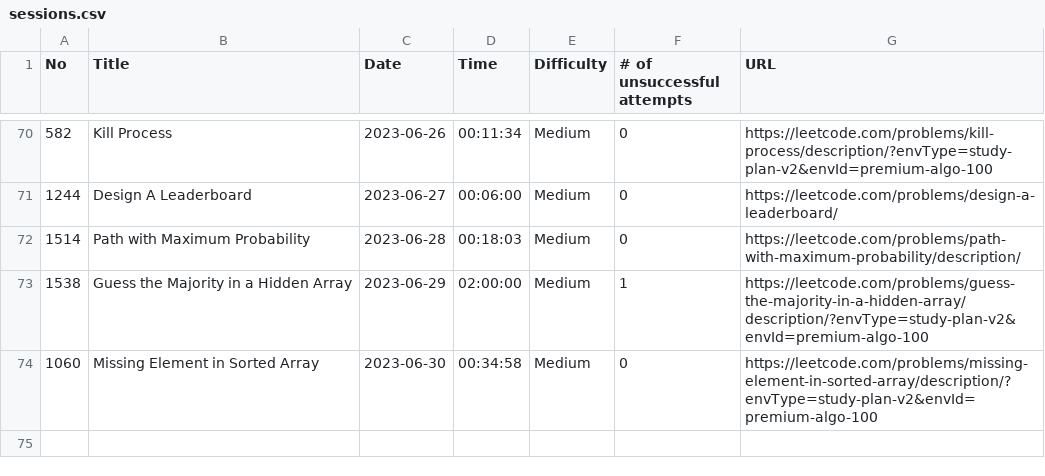
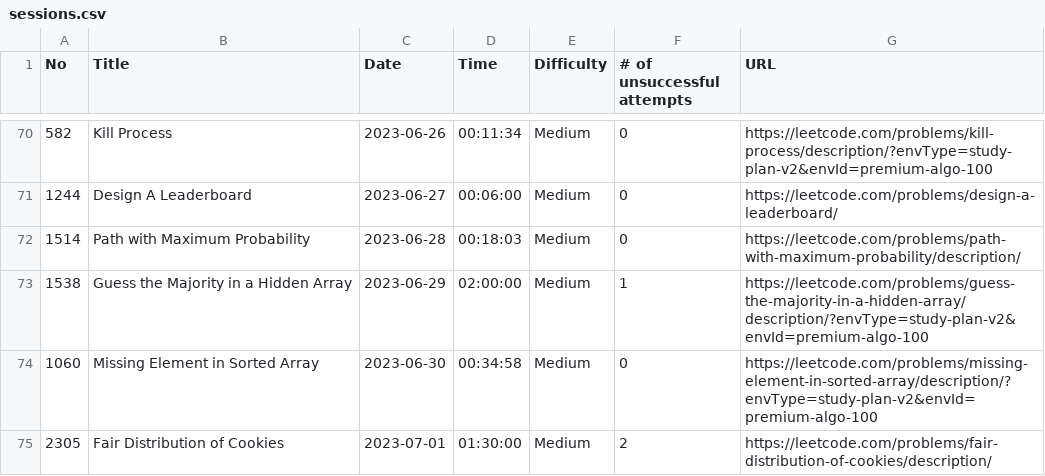
Before and after one commit to ryotaro612/lc, a CSV file: sessions.csv, drawn as a sheet; only a part is shown, gaps mark what is left out.

```diff
--- a/sessions.csv
+++ b/sessions.csv
@@ -74 +74,2 @@ No,Title,Date,Time,Difficulty,# of unsuccessful attempts,URL
 1060,Missing Element in Sorted Array,2023-06-30,00:34:58,Medium,0,https://leetcode.com/problems/missing-element-in-sorted-array/description/?envType=study-plan-v2&envId=premium-algo-100
+2305,Fair Distribution of Cookies,2023-07-01,01:30:00,Medium,2,https://leetcode.com/problems/fair-distribution-of-cookies/description/
```
Also changed, not shown: 1 other file.
